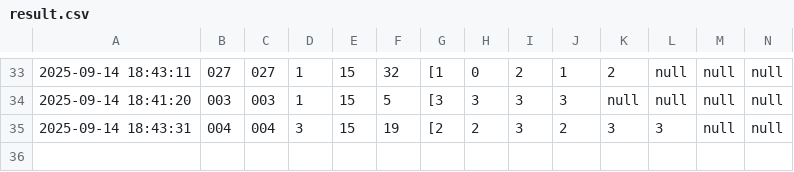
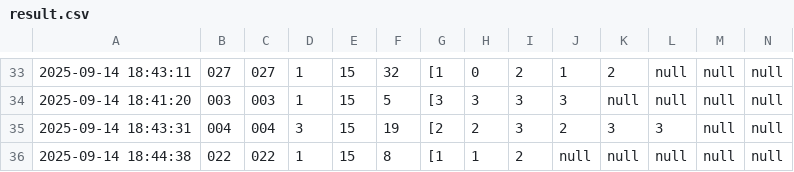
Before and after one commit to molesuraj08/OLYMPUS-RESULT, a CSV file: result.csv, drawn as a sheet; only a part is shown, gaps mark what is left out; rows hold the shown columns only; the diff names each change by its address in the sheet, - before the commit and + after, or states it on an @@ line.

Commit message:
Update results for 022

```diff
--- a/result.csv
+++ b/result.csv
+row 36: 2025-09-14 18:44:38 | 022 | 022 | 1 | 15 | 8 | [1 | 1 | 2 | null | null | null | null | null
```
